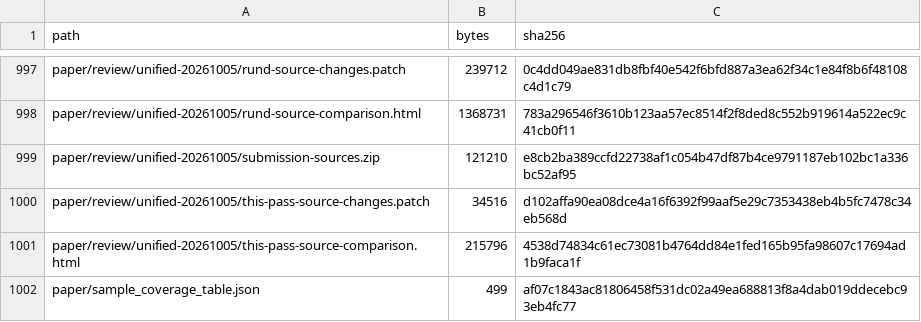
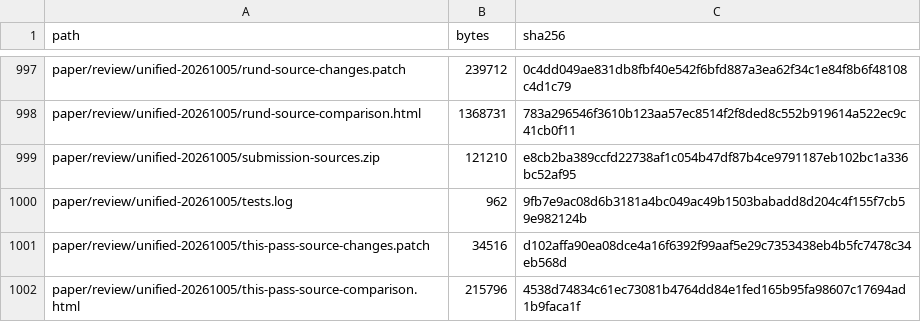
Before and after one commit to bio-ontology-research-group/empty-quarter-ecology-data, a TSV file: FILE_MANIFEST.tsv, drawn as a sheet; only a part is shown, gaps mark what is left out; the shorter side is filled out with more unchanged rows; the diff names each change by its address in the sheet, - before the commit and + after, or states it on an @@ line.

Commit message:
Include validation transcript referenced by review manifest

```diff
--- a/FILE_MANIFEST.tsv
+++ b/FILE_MANIFEST.tsv
+row 1000: paper/review/unified-20261005/tests.log | 962 | 9fb7e9ac08d6b3181a4bc049ac49b1503babadd8d204c4f155f7cb59e982124b
```
Also changed, not shown: 1 other file.
